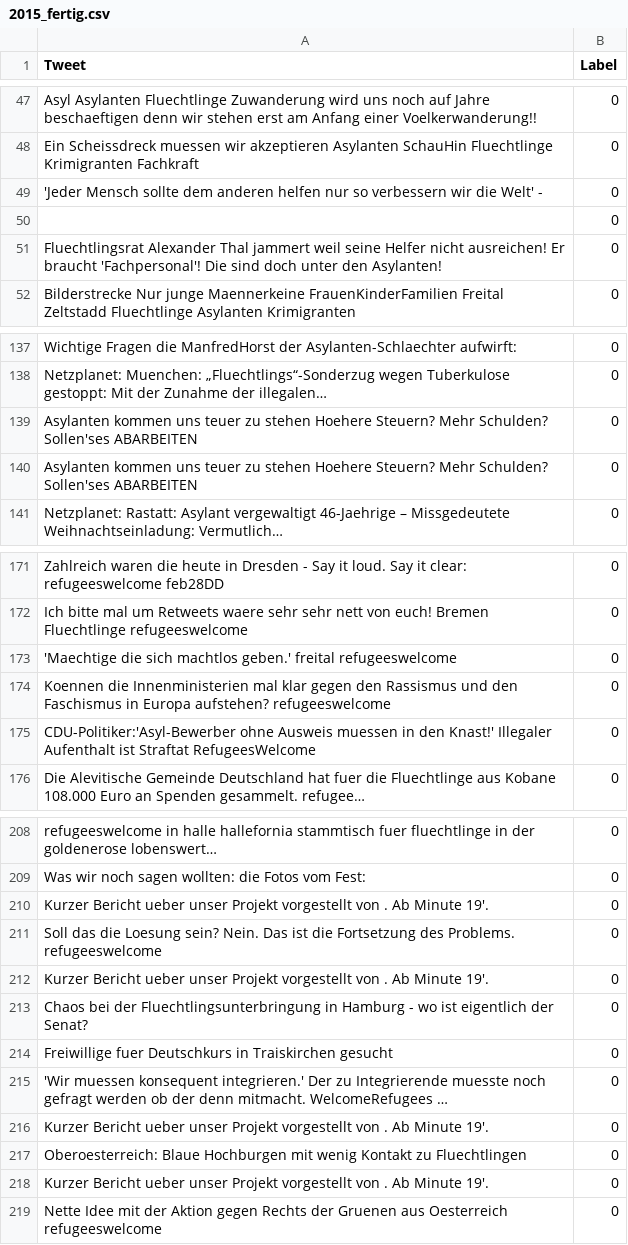
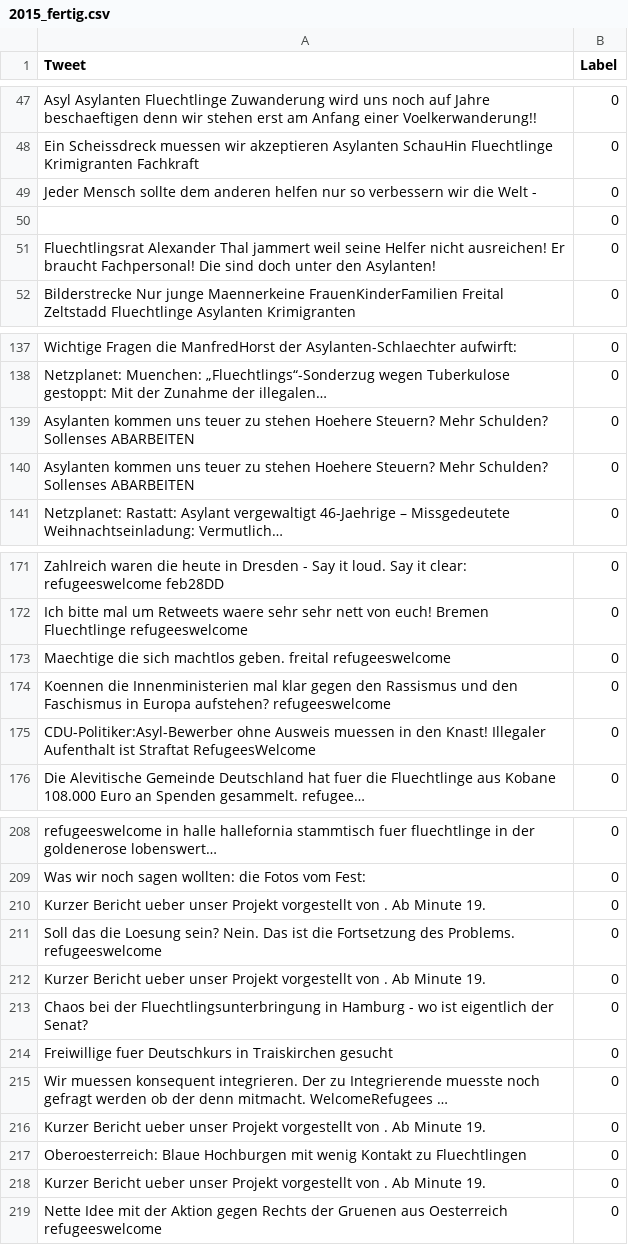
Before and after one commit to racistLabguage/racistLan, a CSV file: preprocessedData/2015_fertig.csv, drawn as a sheet; only a part is shown, gaps mark what is left out; the diff covers the shown part only; the diff names each change by its address in the sheet, - before the commit and + after, or states it on an @@ line.

```diff
--- a/preprocessedData/2015_fertig.csv
+++ b/preprocessedData/2015_fertig.csv
-A49 (Tweet): 'Jeder Mensch sollte dem anderen helfen nur so verbessern wir die Welt' -
+A49 (Tweet): Jeder Mensch sollte dem anderen helfen nur so verbessern wir die Welt -
-A51 (Tweet): …Er braucht 'Fachpersonal'! Die sind…
+A51 (Tweet): …Er braucht Fachpersonal! Die sind…
-A139:A140 (Tweet): …Mehr Schulden? Sollen'ses ABARBEITEN
+A139:A140 (Tweet): …Mehr Schulden? Sollenses ABARBEITEN
-A173 (Tweet): 'Maechtige die sich machtlos geben.' freital refugeeswelcome
+A173 (Tweet): Maechtige die sich machtlos geben. freital refugeeswelcome
-A175 (Tweet): CDU-Politiker:'Asyl-Bewerber ohne Ausweis muessen in den Knast!' Illegaler Aufenthalt…
+A175 (Tweet): CDU-Politiker:Asyl-Bewerber ohne Ausweis muessen in den Knast! Illegaler Aufenthalt…
-A210 (Tweet): …Ab Minute 19'.
+A210 (Tweet): …Ab Minute 19.
-A212 (Tweet): …Ab Minute 19'.
+A212 (Tweet): …Ab Minute 19.
-A215 (Tweet): 'Wir muessen konsequent integrieren.' Der zu…
+A215 (Tweet): Wir muessen konsequent integrieren. Der zu…
-A216 (Tweet): …Ab Minute 19'.
+A216 (Tweet): …Ab Minute 19.
-A218 (Tweet): …Ab Minute 19'.
+A218 (Tweet): …Ab Minute 19.
```
Also changed, not shown: 27 edited cells elsewhere in this file, preprocessedData/2012_fertig.csv, preprocessedData/2018_fertig.csv, 10 other files.
